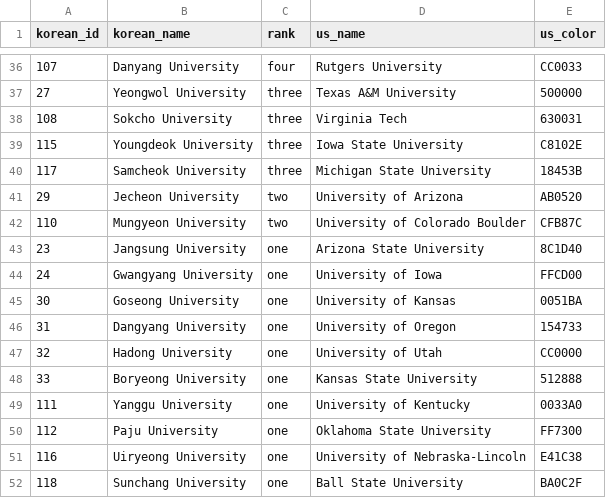
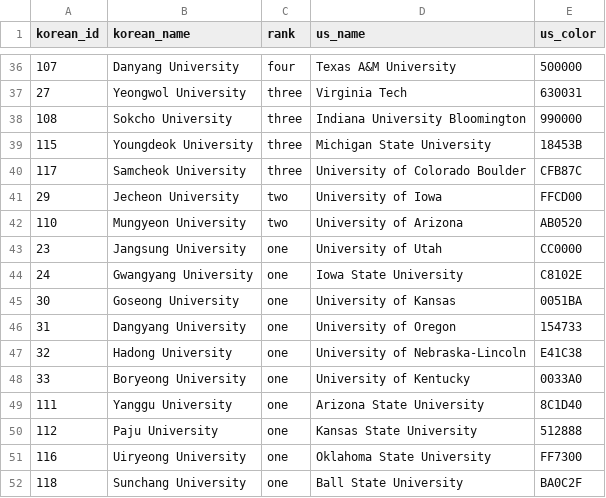
Before and after one commit to rishabh-mohan/d31, a CSV file: tools/us_colleges.csv, drawn as a sheet; only a part is shown, gaps mark what is left out; the diff covers the shown part only.

Commit message:
Use the user's updated US university mapping

```diff
--- a/tools/us_colleges.csv
+++ b/tools/us_colleges.csv
@@ -36,17 +36,17 @@ korean_id,korean_name,rank,us_name,us_color
-107,Danyang University,four,Rutgers University,CC0033
-27,Yeongwol University,three,Texas A&M University,500000
-108,Sokcho University,three,Virginia Tech,630031
-115,Youngdeok University,three,Iowa State University,C8102E
-117,Samcheok University,three,Michigan State University,18453B
-29,Jecheon University,two,University of Arizona,AB0520
-110,Mungyeon University,two,University of Colorado Boulder,CFB87C
-23,Jangsung University,one,Arizona State University,8C1D40
-24,Gwangyang University,one,University of Iowa,FFCD00
+107,Danyang University,four,Texas A&M University,500000
+27,Yeongwol University,three,Virginia Tech,630031
+108,Sokcho University,three,Indiana University Bloomington,990000
+115,Youngdeok University,three,Michigan State University,18453B
+117,Samcheok University,three,University of Colorado Boulder,CFB87C
+29,Jecheon University,two,University of Iowa,FFCD00
+110,Mungyeon University,two,University of Arizona,AB0520
+23,Jangsung University,one,University of Utah,CC0000
+24,Gwangyang University,one,Iowa State University,C8102E
 30,Goseong University,one,University of Kansas,0051BA
 31,Dangyang University,one,University of Oregon,154733
-32,Hadong University,one,University of Utah,CC0000
-33,Boryeong University,one,Kansas State University,512888
-111,Yanggu University,one,University of Kentucky,0033A0
-112,Paju University,one,Oklahoma State University,FF7300
-116,Uiryeong University,one,University of Nebraska-Lincoln,E41C38
+32,Hadong University,one,University of Nebraska-Lincoln,E41C38
+33,Boryeong University,one,University of Kentucky,0033A0
+111,Yanggu University,one,Arizona State University,8C1D40
+112,Paju University,one,Kansas State University,512888
+116,Uiryeong University,one,Oklahoma State University,FF7300
 118,Sunchang University,one,Ball State University,BA0C2F
```
Also changed, not shown: 64 edited cells elsewhere in this file, 1 other file.
